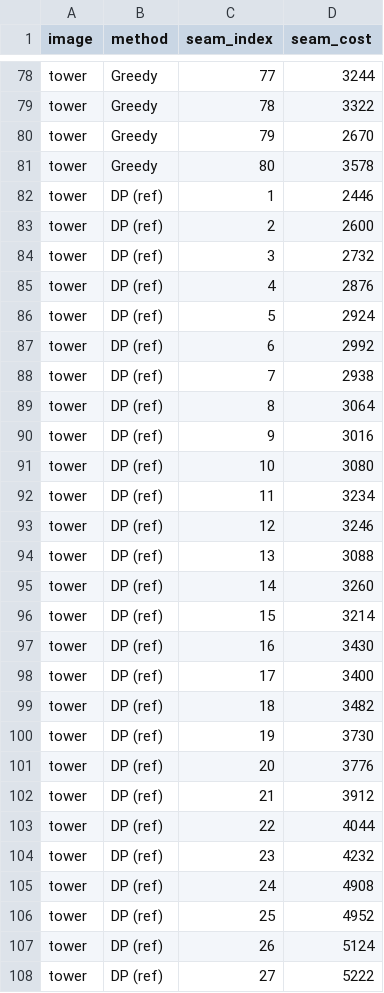
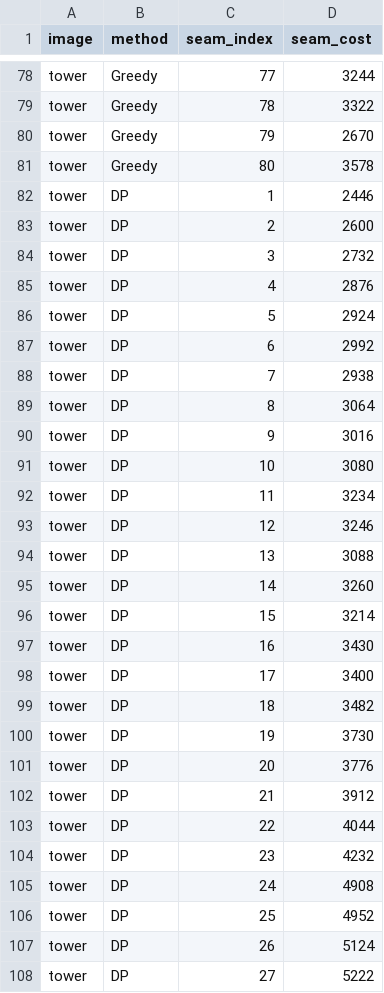
Before and after one commit to gabriel-s-putra-dev/SeamCarvingAlgorithms, a CSV file: docs/Greedy/results/seam_costs.csv, drawn as a sheet; only a part is shown, gaps mark what is left out; the diff covers the shown part only.

```diff
--- a/docs/Greedy/results/seam_costs.csv
+++ b/docs/Greedy/results/seam_costs.csv
@@ -81,28 +81,28 @@ tower,Greedy,79,2670
 tower,Greedy,80,3578
-tower,DP (ref),1,2446
-tower,DP (ref),2,2600
-tower,DP (ref),3,2732
-tower,DP (ref),4,2876
-tower,DP (ref),5,2924
-tower,DP (ref),6,2992
-tower,DP (ref),7,2938
-tower,DP (ref),8,3064
-tower,DP (ref),9,3016
-tower,DP (ref),10,3080
-tower,DP (ref),11,3234
-tower,DP (ref),12,3246
-tower,DP (ref),13,3088
-tower,DP (ref),14,3260
-tower,DP (ref),15,3214
-tower,DP (ref),16,3430
-tower,DP (ref),17,3400
-tower,DP (ref),18,3482
-tower,DP (ref),19,3730
-tower,DP (ref),20,3776
-tower,DP (ref),21,3912
-tower,DP (ref),22,4044
-tower,DP (ref),23,4232
-tower,DP (ref),24,4908
-tower,DP (ref),25,4952
-tower,DP (ref),26,5124
-tower,DP (ref),27,5222
+tower,DP,1,2446
+tower,DP,2,2600
+tower,DP,3,2732
+tower,DP,4,2876
+tower,DP,5,2924
+tower,DP,6,2992
+tower,DP,7,2938
+tower,DP,8,3064
+tower,DP,9,3016
+tower,DP,10,3080
+tower,DP,11,3234
+tower,DP,12,3246
+tower,DP,13,3088
+tower,DP,14,3260
+tower,DP,15,3214
+tower,DP,16,3430
+tower,DP,17,3400
+tower,DP,18,3482
+tower,DP,19,3730
+tower,DP,20,3776
+tower,DP,21,3912
+tower,DP,22,4044
+tower,DP,23,4232
+tower,DP,24,4908
+tower,DP,25,4952
+tower,DP,26,5124
+tower,DP,27,5222
```
Also changed, not shown: 103 edited cells elsewhere in this file, docs/Greedy/results/full_resize.csv, docs/Greedy/results/single_seam_timing.csv, 10 other files.
